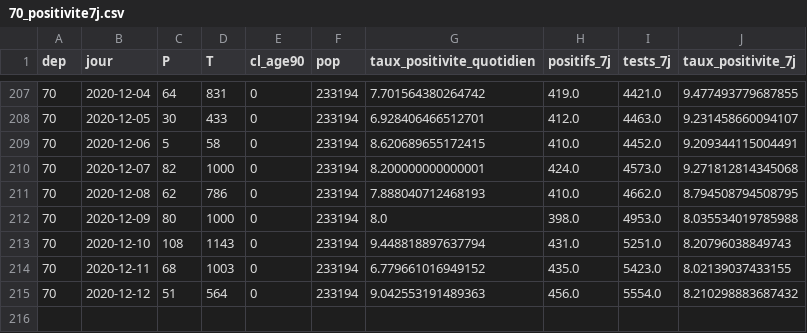
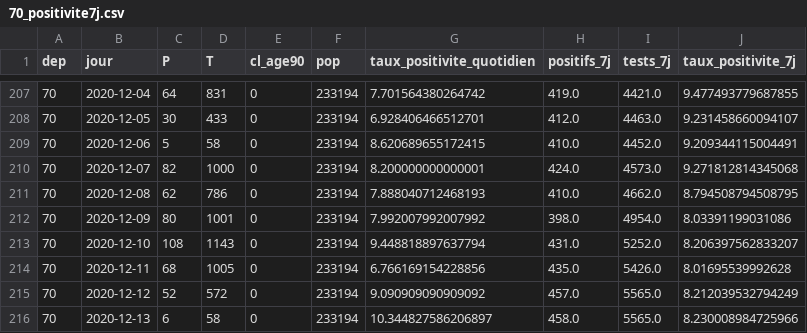
Before and after one commit to mattifaye/covid19bfc, a CSV file: 70_positivite7j.csv, drawn as a sheet; only a part is shown, gaps mark what is left out; the diff covers the shown part only.

```diff
--- a/70_positivite7j.csv
+++ b/70_positivite7j.csv
@@ -211,5 +211,6 @@ dep,jour,P,T,cl_age90,pop,taux_positivite_quotidien,positifs_7j,tests_7j,taux_po
 70,2020-12-08,62,786,0,233194,7.888040712468193,410.0,4662.0,8.794508794508795
-70,2020-12-09,80,1000,0,233194,8.0,398.0,4953.0,8.035534019785988
-70,2020-12-10,108,1143,0,233194,9.448818897637794,431.0,5251.0,8.20796038849743
-70,2020-12-11,68,1003,0,233194,6.779661016949152,435.0,5423.0,8.02139037433155
-70,2020-12-12,51,564,0,233194,9.042553191489363,456.0,5554.0,8.210298883687432
+70,2020-12-09,80,1001,0,233194,7.992007992007992,398.0,4954.0,8.03391199031086
+70,2020-12-10,108,1143,0,233194,9.448818897637794,431.0,5252.0,8.206397562833207
+70,2020-12-11,68,1005,0,233194,6.766169154228856,435.0,5426.0,8.01695539992628
+70,2020-12-12,52,572,0,233194,9.090909090909092,457.0,5565.0,8.212039532794249
+70,2020-12-13,6,58,0,233194,10.344827586206897,458.0,5565.0,8.230008984725966
```
Also changed, not shown: 60 edited cells elsewhere in this file, dep_hospitalisations.csv, dep_incidence7j.csv, 31 other files.
